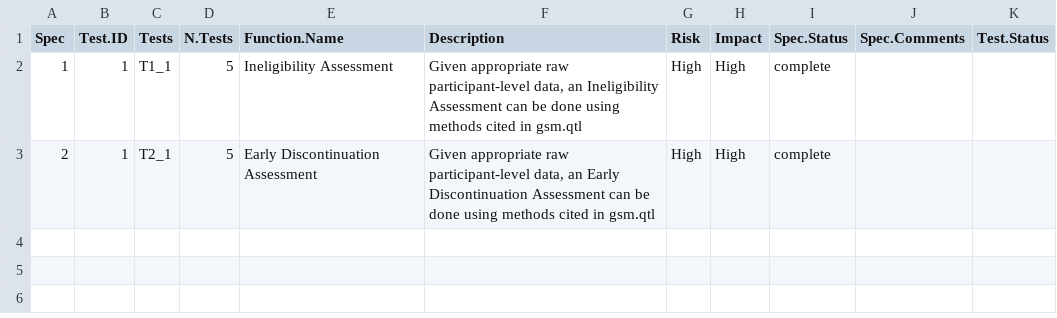
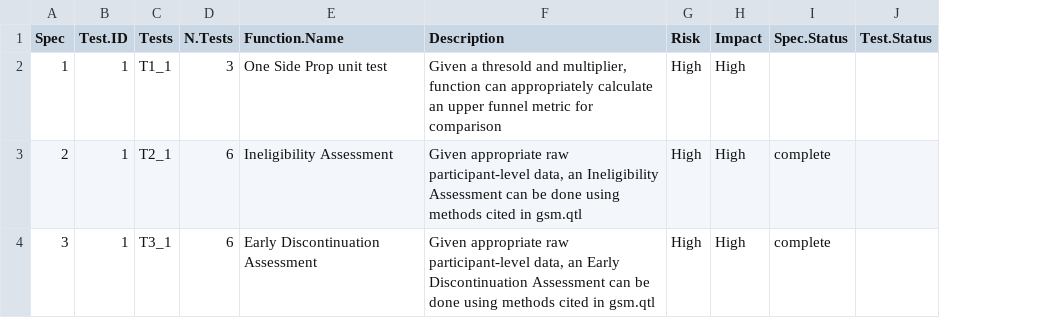
Before and after one commit to Gilead-BioStats/gsm.qtl, a CSV file: inst/qualification/qualification_specs.csv, drawn as a sheet; removed rows and columns are numbered as before the commit, all else as after; the diff names each change by its address in the sheet, - before the commit and + after, or states it on an @@ line.

```diff
--- a/inst/qualification/qualification_specs.csv
+++ b/inst/qualification/qualification_specs.csv
-column J (Spec.Comments), empty
-D2 (N.Tests): 5
+D2 (N.Tests): 3
-E2 (Function.Name): Ineligibility Assessment
+E2 (Function.Name): One Side Prop unit test
-F2 (Description): Given appropriate raw participant-level data, an Ineligibility Assessment can be done using methods cited in gsm.qtl
+F2 (Description): Given a thresold and multiplier, function can appropriately calculate an upper funnel metric for comparison
-I2 (Spec.Status): complete
+I2 (Spec.Status): (empty)
-D3 (N.Tests): 5
+D3 (N.Tests): 6
-E3 (Function.Name): Early Discontinuation Assessment
+E3 (Function.Name): Ineligibility Assessment
-F3 (Description): …data, an Early Discontinuation Assessment can…
+F3 (Description): …data, an Ineligibility Assessment can…
+row 4: 3 | 1 | T3_1 | 6 | Early Discontinuation Assessment | Given appropriate raw participant-level data, an Early Discontinuation Assessment can be done using methods cited in gsm.qtl | High | High | complete
```
Also changed, not shown: 7 other files.
